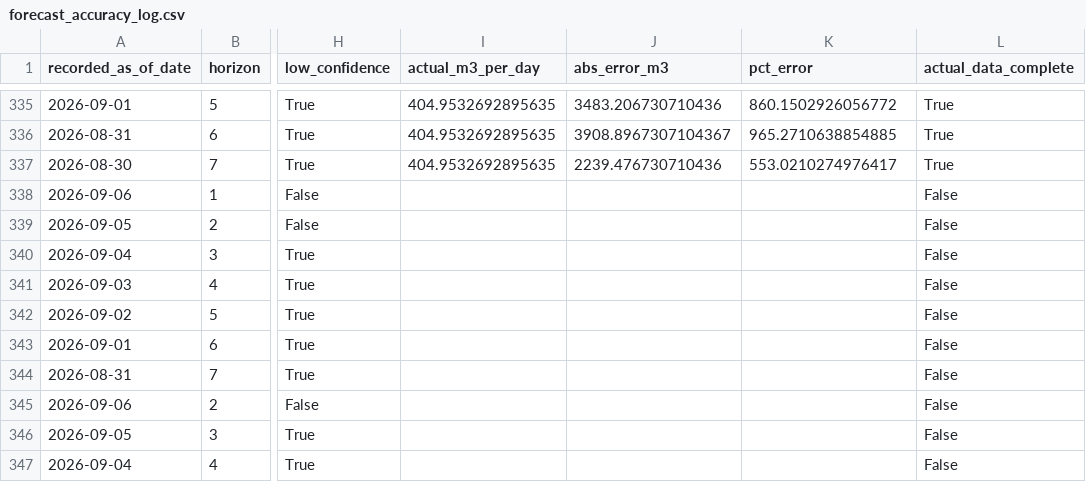
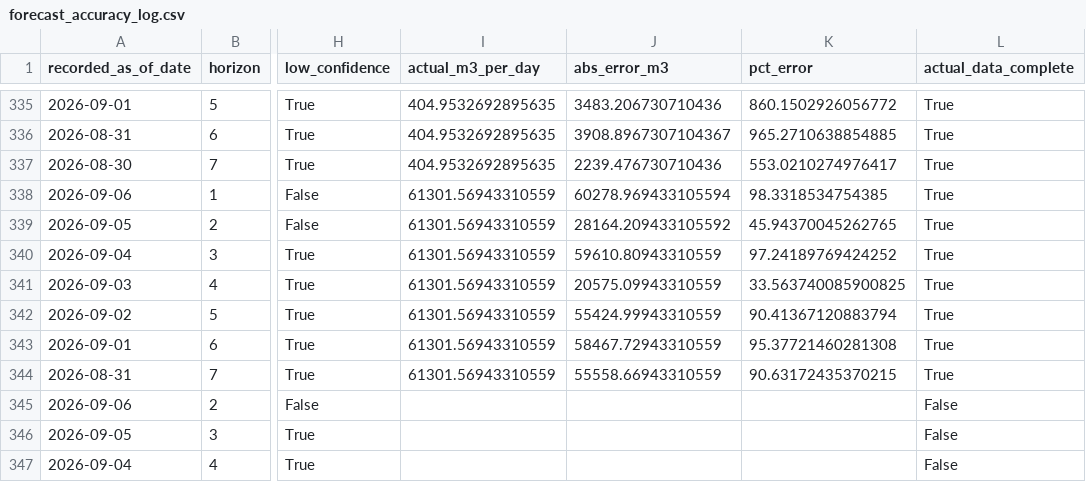
Before and after one commit to mpdox30/maenarua-water-web, a CSV file: 01_data/forecasting_results/Reservoir_inflow/forecast_accuracy_log.csv, drawn as a sheet; only a part is shown, gaps mark what is left out; the diff names each change by its address in the sheet, - before the commit and + after, or states it on an @@ line.

Commit message:
Auto-update: monitoring.json + inflow_6h_display.json + forecast_accuracy_log.csv Tue 09/08/2026  9:17:20.36

```diff
--- a/01_data/forecasting_results/Reservoir_inflow/forecast_accuracy_log.csv
+++ b/01_data/forecasting_results/Reservoir_inflow/forecast_accuracy_log.csv
-I338:I344 (actual_m3_per_day): (empty)
+I338:I344 (actual_m3_per_day): 61301.56943310559
-J338 (abs_error_m3): (empty)
+J338 (abs_error_m3): 60278.969433105594
-K338 (pct_error): (empty)
+K338 (pct_error): 98.3318534754385
-L338:L344 (actual_data_complete): False
+L338:L344 (actual_data_complete): True
-J339 (abs_error_m3): (empty)
+J339 (abs_error_m3): 28164.209433105592
-K339 (pct_error): (empty)
+K339 (pct_error): 45.94370045262765
-J340 (abs_error_m3): (empty)
+J340 (abs_error_m3): 59610.80943310559
-K340 (pct_error): (empty)
+K340 (pct_error): 97.24189769424252
-J341 (abs_error_m3): (empty)
+J341 (abs_error_m3): 20575.09943310559
-K341 (pct_error): (empty)
+K341 (pct_error): 33.563740085900825
-J342 (abs_error_m3): (empty)
+J342 (abs_error_m3): 55424.99943310559
-K342 (pct_error): (empty)
+K342 (pct_error): 90.41367120883794
-J343 (abs_error_m3): (empty)
+J343 (abs_error_m3): 58467.72943310559
-K343 (pct_error): (empty)
+K343 (pct_error): 95.37721460281308
-J344 (abs_error_m3): (empty)
+J344 (abs_error_m3): 55558.66943310559
-K344 (pct_error): (empty)
+K344 (pct_error): 90.63172435370215
```
Also changed, not shown: 2 other files.
